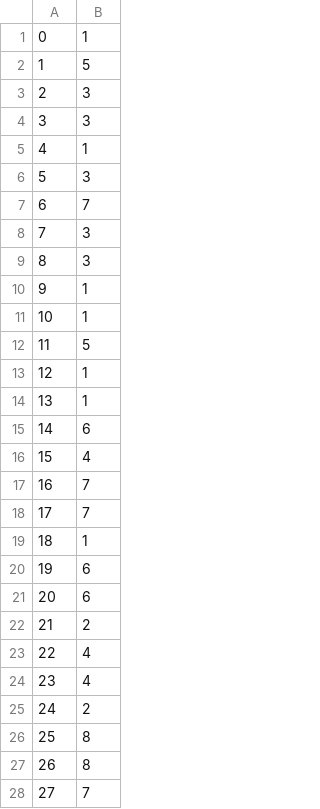
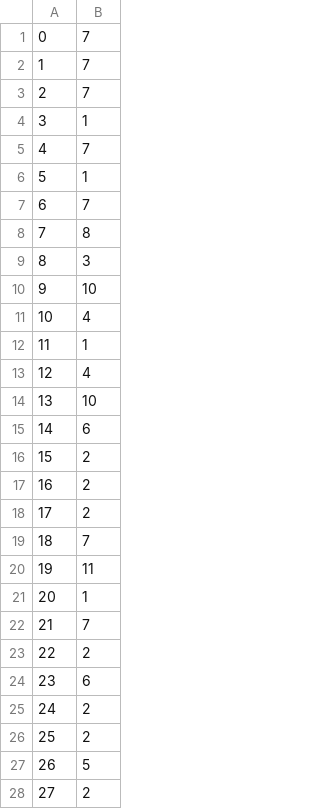
Before and after one commit to MasterMilkX/infinite-fantasy, a CSV file: clusters/links_awakening_cluster_labels.csv, drawn as a sheet; only a part is shown; the diff covers the shown part only.

Commit message:
finalize clusterer

```diff
--- a/clusters/links_awakening_cluster_labels.csv
+++ b/clusters/links_awakening_cluster_labels.csv
@@ -1,28 +1,28 @@
-0,1
-1,5
-2,3
-3,3
-4,1
-5,3
+0,7
+1,7
+2,7
+3,1
+4,7
+5,1
 6,7
-7,3
+7,8
 8,3
-9,1
-10,1
-11,5
-12,1
-13,1
+9,10
+10,4
+11,1
+12,4
+13,10
 14,6
-15,4
-16,7
-17,7
-18,1
-19,6
-20,6
-21,2
-22,4
-23,4
+15,2
+16,2
+17,2
+18,7
+19,11
+20,1
+21,7
+22,2
+23,6
 24,2
-25,8
-26,8
-27,7
+25,2
+26,5
+27,2
```
Also changed, not shown: 146 edited cells elsewhere in this file, 9 other files.
